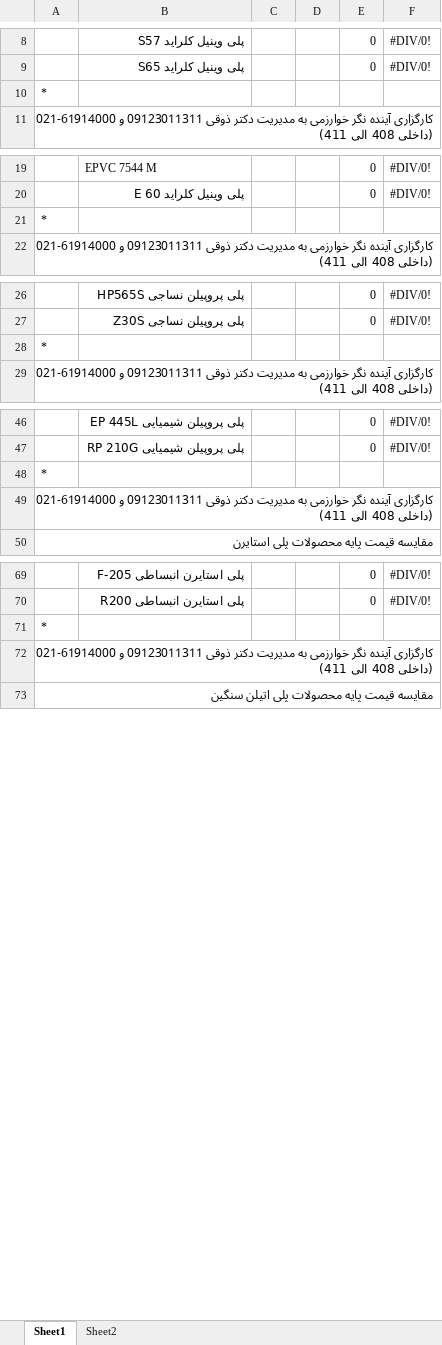
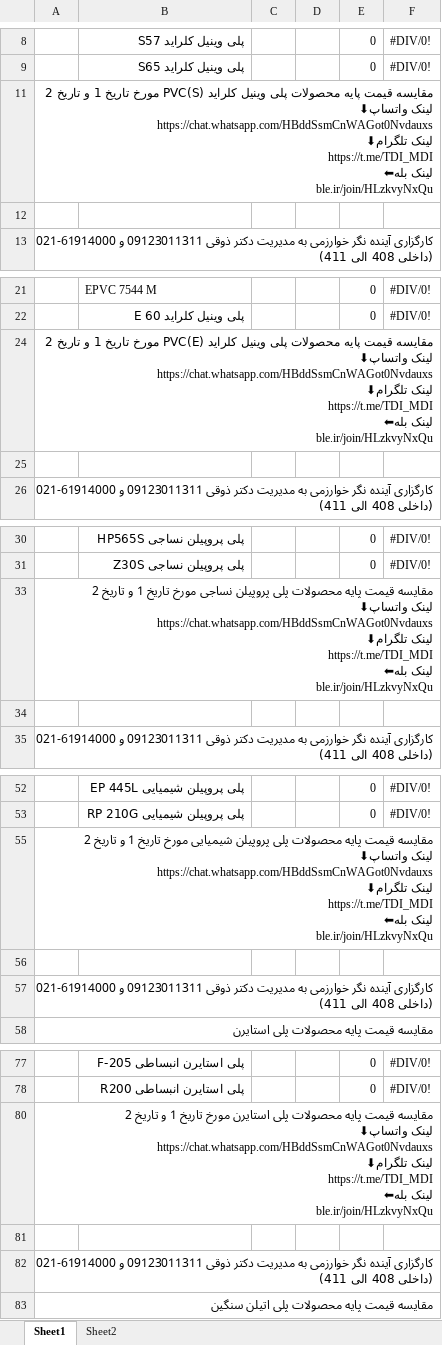
Before and after one commit to paria-zgh/Gheymat-Jahani, an Excel workbook: public/base.xlsx, sheet Sheet1, drawn as a sheet; only a part is shown, gaps mark what is left out; values as stored, in another font and other column widths than the file's, no cell formats; charts and pictures not drawn; addresses are those after the commit; ↵ is a line break in a cell; the diff covers the shown part only; the diff names each change by its address in the sheet, - before the commit and + after, or states it on an @@ line.

```diff
--- a/public/base.xlsx (sheet Sheet1)
+++ b/public/base.xlsx (sheet Sheet1)
-A11: *
+A11: مقایسه قیمت پایه محصولات پلی وینیل کلراید PVC(S) مورخ تاریخ 1 و تاریخ 2 ↵ لینک واتساپ⬇ ↵ https://chat.whatsapp.com/HBddSsmCnWAGot0Nvdauxs ↵ لینک تلگرام⬇ ↵ https://t.me/TDI_MDI ↵ لینک بله⬅ ↵ ble.ir/join/HLzkvyNxQu
+A11:F11 merged
+row 12: (empty)
-A24: *
+A24: مقایسه قیمت پایه محصولات پلی وینیل کلراید PVC(E) مورخ تاریخ 1 و تاریخ 2 ↵ لینک واتساپ⬇ ↵ https://chat.whatsapp.com/HBddSsmCnWAGot0Nvdauxs ↵ لینک تلگرام⬇ ↵ https://t.me/TDI_MDI ↵ لینک بله⬅ ↵ ble.ir/join/HLzkvyNxQu
+A24:F24 merged
+row 25: (empty)
-A33: *
+A33: مقایسه قیمت پایه محصولات پلی پروپیلن نساجی مورخ تاریخ 1 و تاریخ 2 ↵ لینک واتساپ⬇ ↵ https://chat.whatsapp.com/HBddSsmCnWAGot0Nvdauxs ↵ لینک تلگرام⬇ ↵ https://t.me/TDI_MDI ↵ لینک بله⬅ ↵ ble.ir/join/HLzkvyNxQu
+A33:F33 merged
+row 34: (empty)
-A55: *
+A55: مقایسه قیمت پایه محصولات پلی پروپیلن شیمیایی مورخ تاریخ 1 و تاریخ 2 ↵ لینک واتساپ⬇ ↵ https://chat.whatsapp.com/HBddSsmCnWAGot0Nvdauxs ↵ لینک تلگرام⬇ ↵ https://t.me/TDI_MDI ↵ لینک بله⬅ ↵ ble.ir/join/HLzkvyNxQu
+A55:F55 merged
+row 56: (empty)
-A80: *
+A80: مقایسه قیمت پایه محصولات پلی استایرن مورخ تاریخ 1 و تاریخ 2 ↵ لینک واتساپ⬇ ↵ https://chat.whatsapp.com/HBddSsmCnWAGot0Nvdauxs ↵ لینک تلگرام⬇ ↵ https://t.me/TDI_MDI ↵ لینک بله⬅ ↵ ble.ir/join/HLzkvyNxQu
+A80:F80 merged
+row 81: (empty)
```
Also changed, not shown: 7 added rows, 8 edited cells and merged cells elsewhere in this sheet, cell formats, formulas that keep their value, charts or pictures, 3 other files.
